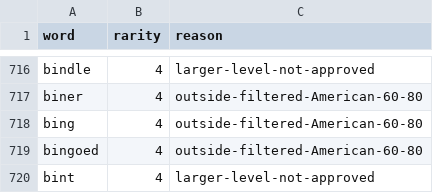
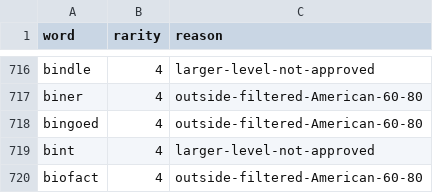
Before and after one commit to VAB1964/Word-Puzzle-Project, a CSV file: docs/esdb-audit/removed-words.csv, drawn as a sheet; only a part is shown, gaps mark what is left out; the shorter side is filled out with more unchanged rows; the diff names each change by its address in the sheet, - before the commit and + after, or states it on an @@ line.

```diff
--- a/docs/esdb-audit/removed-words.csv
+++ b/docs/esdb-audit/removed-words.csv
-row 718: bing | 4 | outside-filtered-American-60-80
```
Also changed, not shown: docs/esdb-audit/pending-definitions.csv, 17 other files.
